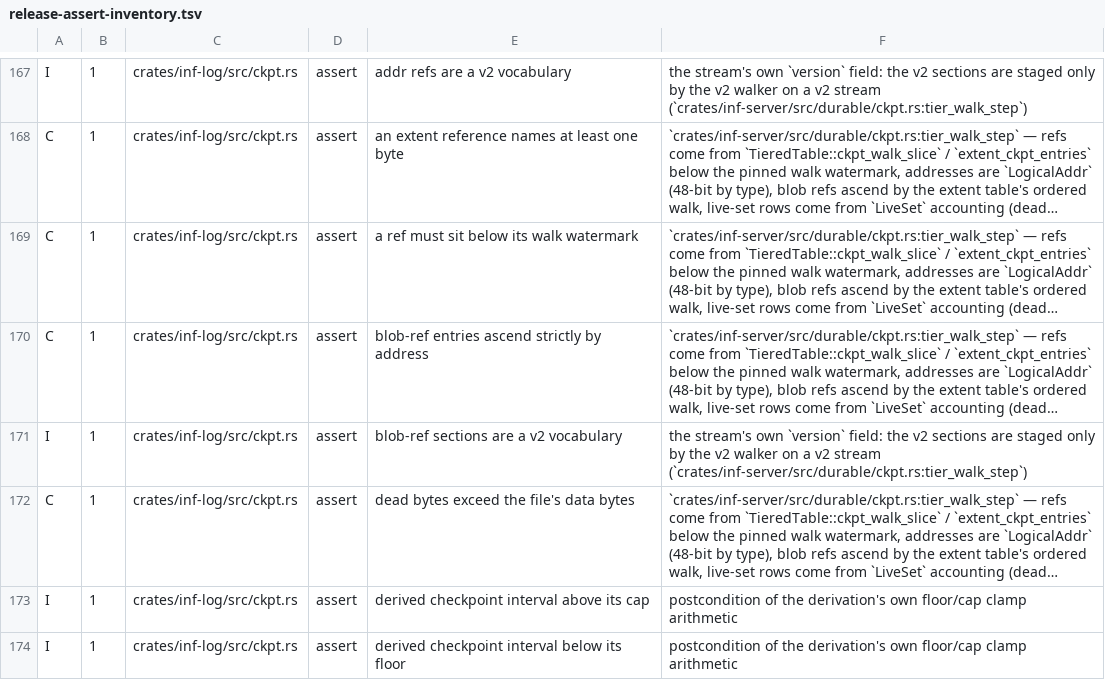
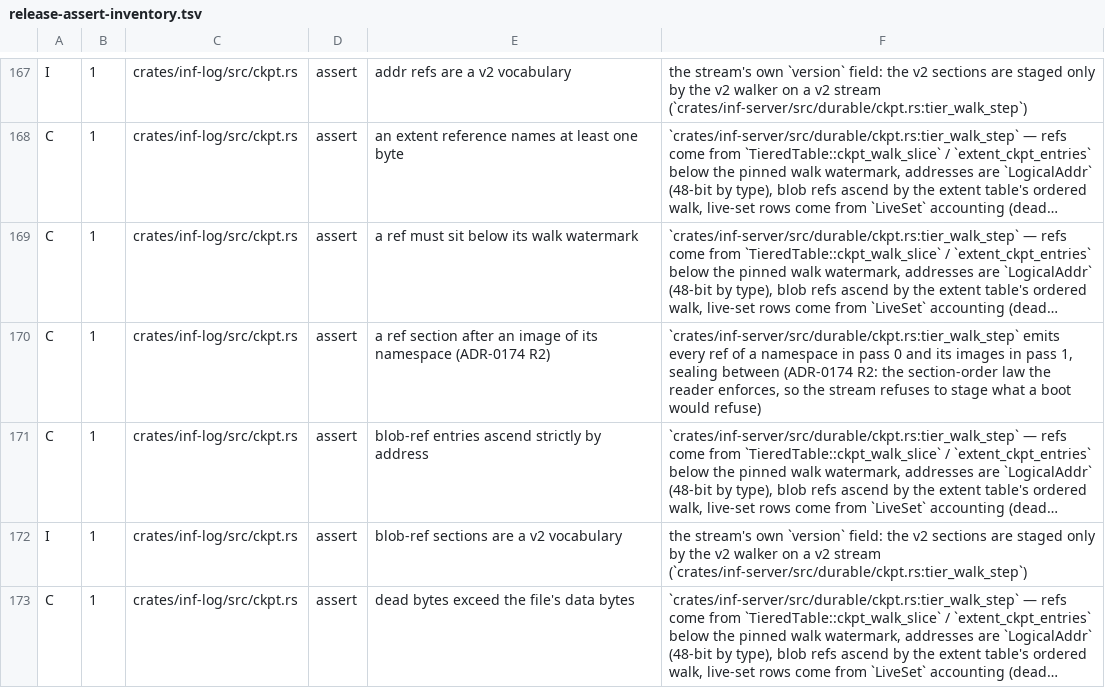
Before and after one commit to kevincaicedo/infinitydb, a TSV file: docs/release-assert-inventory.tsv, drawn as a sheet; only a part is shown, gaps mark what is left out; the shorter side is filled out with more unchanged rows; long unchanged cells end in …; the diff names each change by its address in the sheet, - before the commit and + after, or states it on an @@ line.

Commit message:
ckpt: refs before images is format law — IckStream refuses a ref after its namespace's image, apply_ref_section refuses the reverse at boot; harness writers two-pass (ADR-0174 R2)

```diff
--- a/docs/release-assert-inventory.tsv
+++ b/docs/release-assert-inventory.tsv
+row 170: C | 1 | crates/inf-log/src/ckpt.rs | assert | a ref section after an image of its namespace (ADR-0174 R2) | `crates/inf-server/src/durable/ckpt.rs:tier_walk_step` emits every ref of a namespace in pass 0 and its images in pass 1, sealing between (ADR-0174 R2: the section-order law the reader enforces, so the stream refuses to stage what a boot would refuse)
```
Also changed, not shown: 8 other files.
